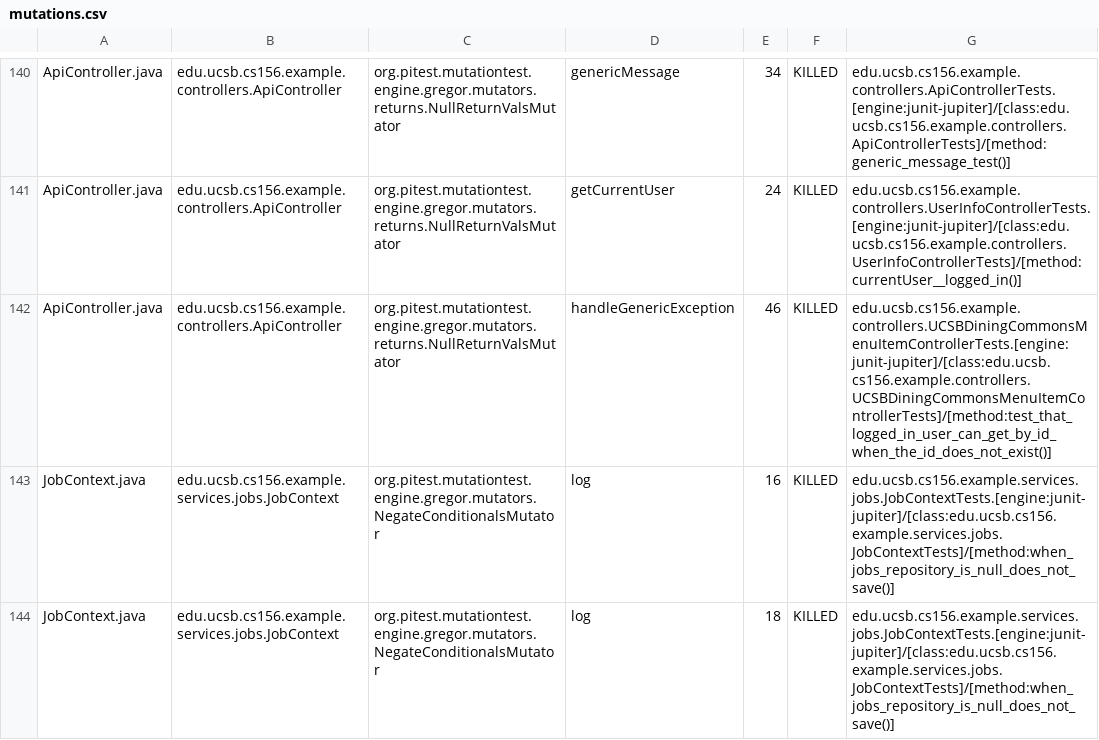
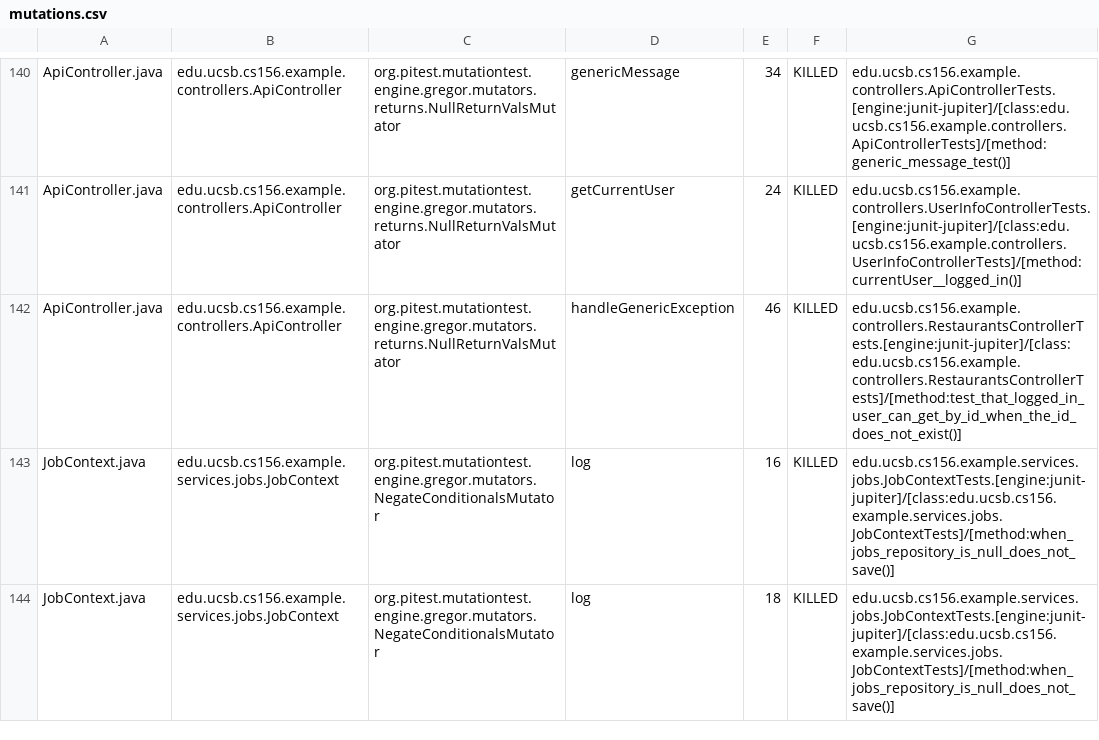
Before and after one commit to ucsb-cs156-s26/team01-s26-13, a CSV file: prs/64/pitest/mutations.csv, drawn as a sheet; only a part is shown, gaps mark what is left out.

Commit message:
Deploying to gh-pages from @ ucsb-cs156-s26/team01-s26-13@1d654c2b0b8900a8d216452d1c72234bd9692bbe 🚀

```diff
--- a/prs/64/pitest/mutations.csv
+++ b/prs/64/pitest/mutations.csv
@@ -141,3 +141,3 @@ ApiController.java,edu.ucsb.cs156.example.controllers.ApiController,org.pitest.m
 ApiController.java,edu.ucsb.cs156.example.controllers.ApiController,org.pitest.mutationtest.engine.gregor.mutators.returns.NullReturnValsMutator,getCurrentUser,24,KILLED,edu.ucsb.cs156.example.controllers.UserInfoControllerTests.[engine:junit-jupiter]/[class:edu.ucsb.cs156.example.controllers.UserInfoControllerTests]/[method:currentUser__logged_in()]
-ApiController.java,edu.ucsb.cs156.example.controllers.ApiController,org.pitest.mutationtest.engine.gregor.mutators.returns.NullReturnValsMutator,handleGenericException,46,KILLED,edu.ucsb.cs156.example.controllers.UCSBDiningCommonsMenuItemControllerTests.[engine:junit-jupiter]/[class:edu.ucsb.cs156.example.controllers.UCSBDiningCommonsMenuItemControllerTests]/[method:test_that_logged_in_user_can_get_by_id_when_the_id_does_not_exist()]
+ApiController.java,edu.ucsb.cs156.example.controllers.ApiController,org.pitest.mutationtest.engine.gregor.mutators.returns.NullReturnValsMutator,handleGenericException,46,KILLED,edu.ucsb.cs156.example.controllers.RestaurantsControllerTests.[engine:junit-jupiter]/[class:edu.ucsb.cs156.example.controllers.RestaurantsControllerTests]/[method:test_that_logged_in_user_can_get_by_id_when_the_id_does_not_exist()]
 JobContext.java,edu.ucsb.cs156.example.services.jobs.JobContext,org.pitest.mutationtest.engine.gregor.mutators.NegateConditionalsMutator,log,16,KILLED,edu.ucsb.cs156.example.services.jobs.JobContextTests.[engine:junit-jupiter]/[class:edu.ucsb.cs156.example.services.jobs.JobContextTests]/[method:when_jobs_repository_is_null_does_not_save()]
```
Also changed, not shown: 22 other files.
